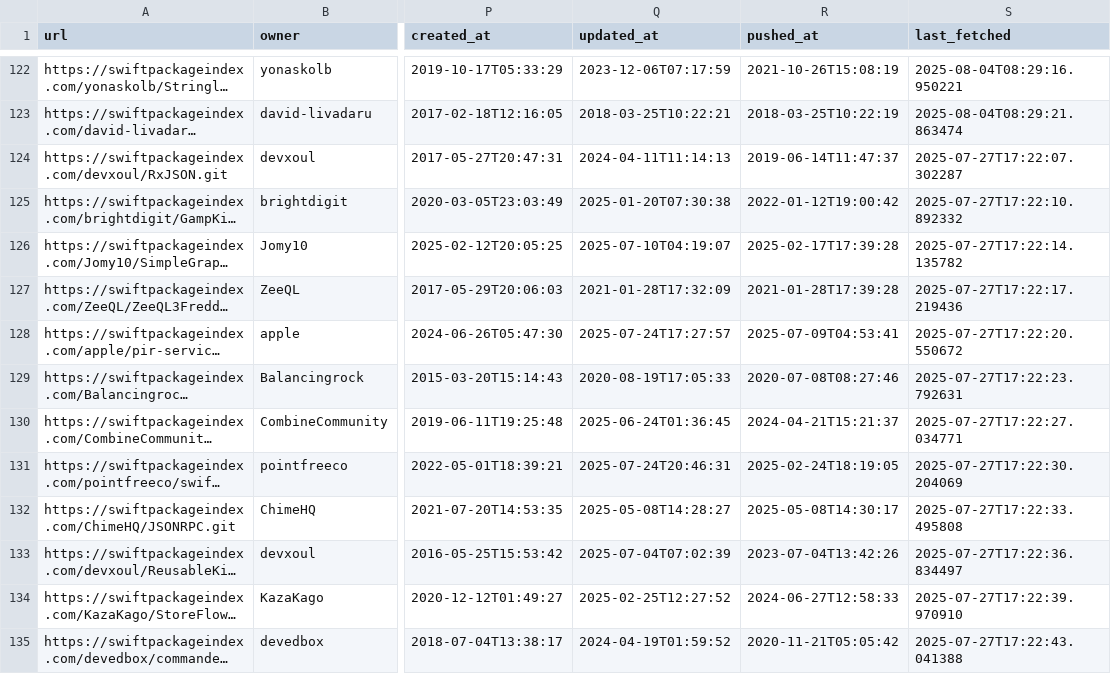
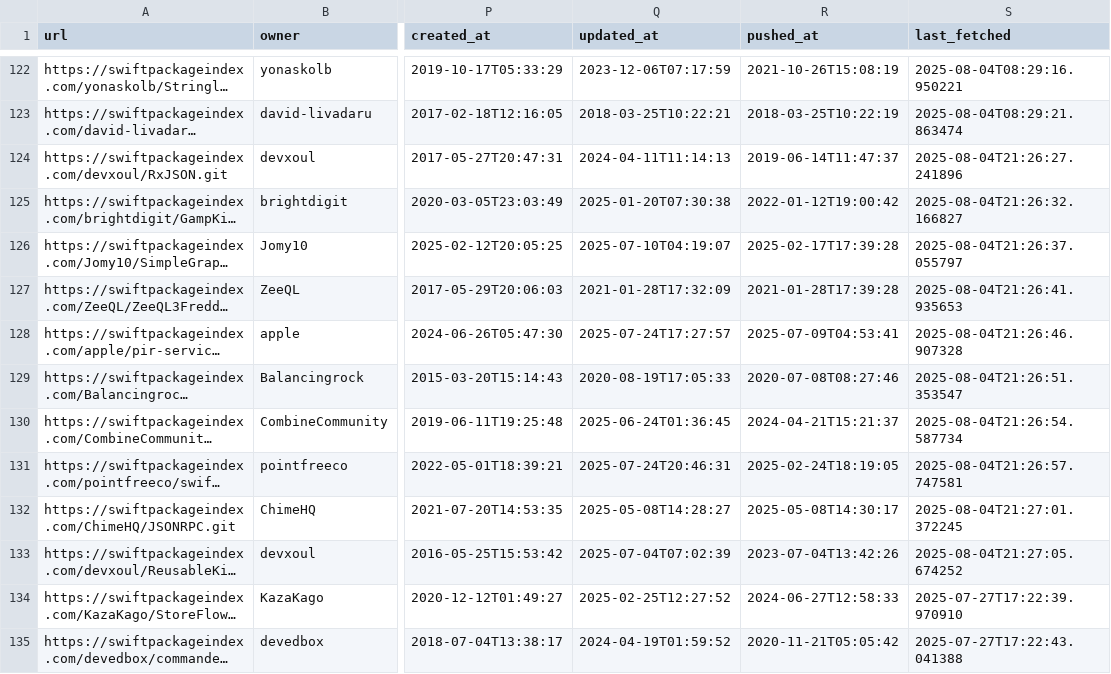
Before and after one commit to Jake-Prickett/spm-android-support-tracking, a CSV file: docs/swift_packages.csv, drawn as a sheet; only a part is shown, gaps mark what is left out; long unchanged cells end in …; the diff names each change by its address in the sheet, - before the commit and + after, or states it on an @@ line.

```diff
--- a/docs/swift_packages.csv
+++ b/docs/swift_packages.csv
-S124 (last_fetched): 2025-07-27T17:22:07.302287
+S124 (last_fetched): 2025-08-04T21:26:27.241896
-S125 (last_fetched): 2025-07-27T17:22:10.892332
+S125 (last_fetched): 2025-08-04T21:26:32.166827
-S126 (last_fetched): 2025-07-27T17:22:14.135782
+S126 (last_fetched): 2025-08-04T21:26:37.055797
-S127 (last_fetched): 2025-07-27T17:22:17.219436
+S127 (last_fetched): 2025-08-04T21:26:41.935653
-S128 (last_fetched): 2025-07-27T17:22:20.550672
+S128 (last_fetched): 2025-08-04T21:26:46.907328
-S129 (last_fetched): 2025-07-27T17:22:23.792631
+S129 (last_fetched): 2025-08-04T21:26:51.353547
-S130 (last_fetched): 2025-07-27T17:22:27.034771
+S130 (last_fetched): 2025-08-04T21:26:54.587734
-S131 (last_fetched): 2025-07-27T17:22:30.204069
+S131 (last_fetched): 2025-08-04T21:26:57.747581
-S132 (last_fetched): 2025-07-27T17:22:33.495808
+S132 (last_fetched): 2025-08-04T21:27:01.372245
-S133 (last_fetched): 2025-07-27T17:22:36.834497
+S133 (last_fetched): 2025-08-04T21:27:05.674252
```
Also changed, not shown: 11 other files.
